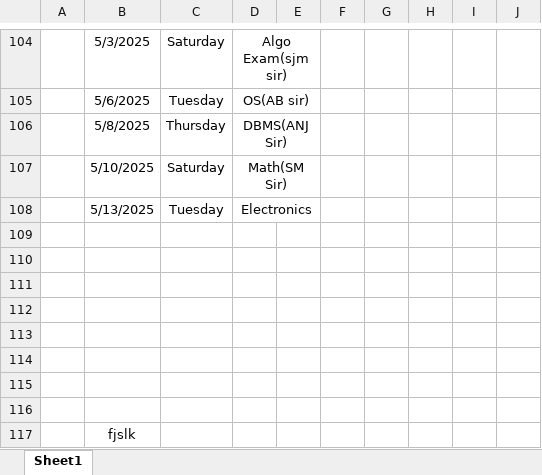
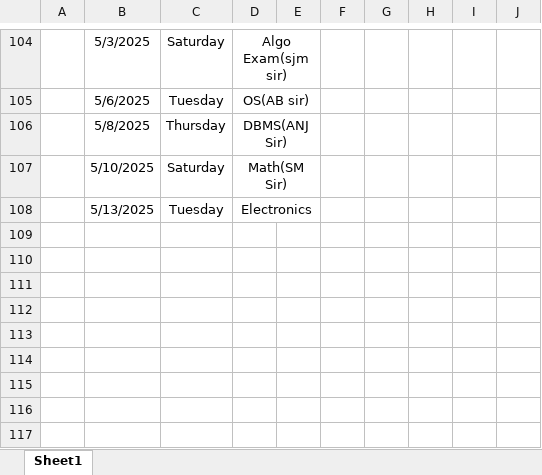
Before and after one commit to Sukdebrmondal/2nd_year_4th_semester, an Excel workbook: attendance_sheet.xlsx, sheet Sheet1, drawn as a sheet; only a part is shown, gaps mark what is left out; values as stored, in another font and other column widths than the file's, no borders; the diff names each change by its address in the sheet, - before the commit and + after, or states it on an @@ line.

Commit message:
date

```diff
--- a/attendance_sheet.xlsx (sheet Sheet1)
+++ b/attendance_sheet.xlsx (sheet Sheet1)
-row 109: (empty)
-row 110: (empty)
-row 111: (empty)
-row 112: (empty)
-row 113: (empty)
-row 114: (empty)
-row 115: (empty)
-row 116: (empty)
-row 117:  | fjslk
```
